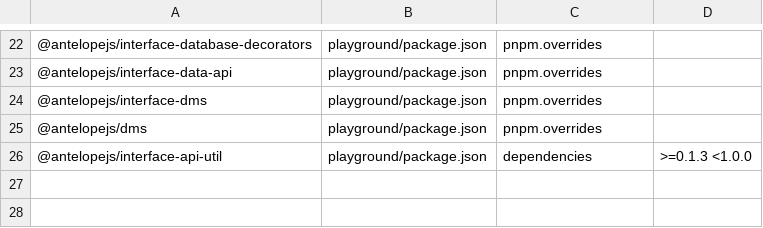
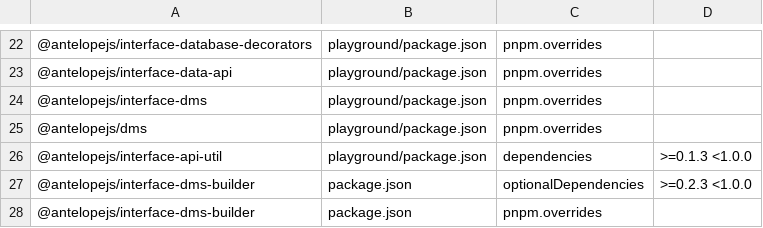
Before and after one commit to AntelopeJS/dms-ai, a TSV file: .campaign/tgz/ranges.tsv, drawn as a sheet; only a part is shown, gaps mark what is left out.

Commit message:
build(deps): prove dms-ai against interface-dms-builder 0.3.0

```diff
--- a/.campaign/tgz/ranges.tsv
+++ b/.campaign/tgz/ranges.tsv
@@ -26 +26,3 @@
 @antelopejs/interface-api-util	playground/package.json	dependencies	>=0.1.3 <1.0.0
+@antelopejs/interface-dms-builder	package.json	optionalDependencies	>=0.2.3 <1.0.0
+@antelopejs/interface-dms-builder	package.json	pnpm.overrides	
```
Also changed, not shown: 6 other files.
